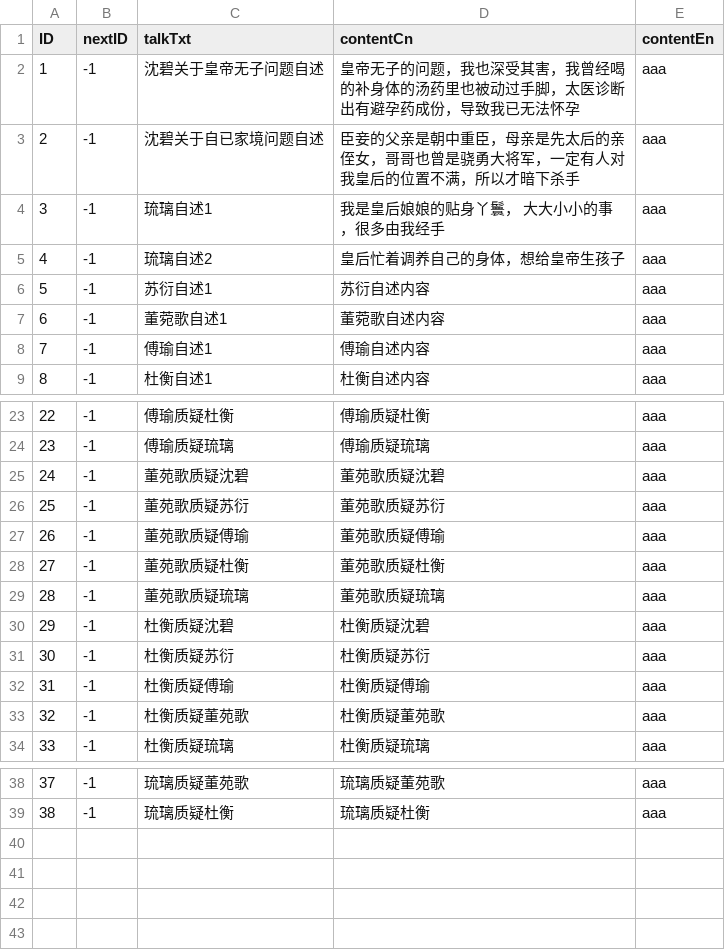
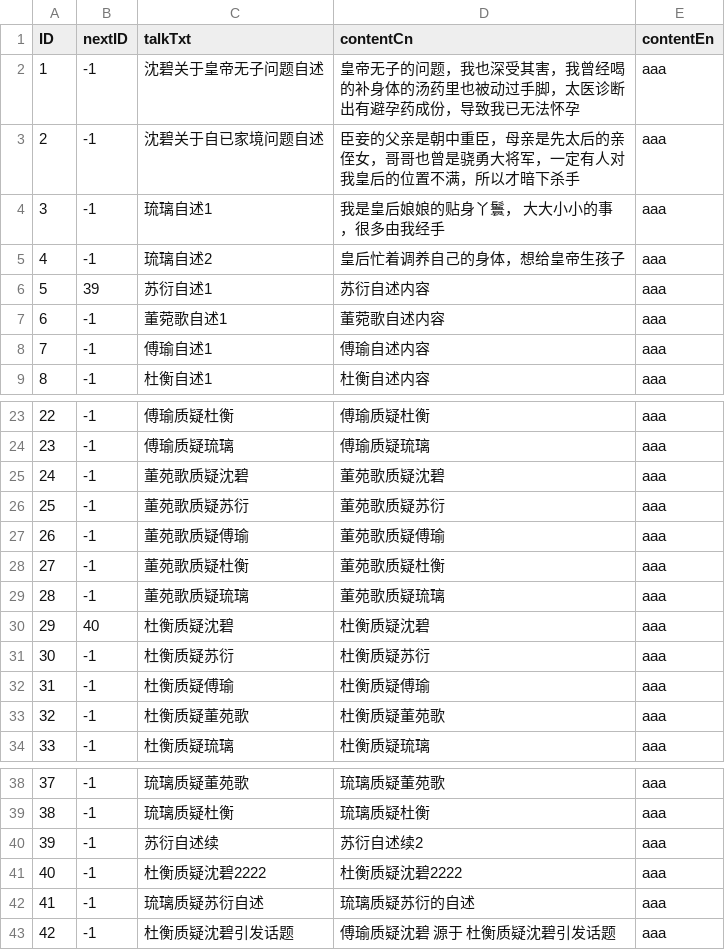
Before and after one commit to fuzhoustone/csd, a CSV file: chineserpg/Assets/Resources/Items/talkStory.csv, drawn as a sheet; only a part is shown, gaps mark what is left out.

```diff
--- a/chineserpg/Assets/Resources/Items/talkStory.csv
+++ b/chineserpg/Assets/Resources/Items/talkStory.csv
@@ -5,3 +5,3 @@ ID,nextID,talkTxt,contentCn,contentEn
 4,-1,琉璃自述2,皇后忙着调养自己的身体，想给皇帝生孩子,aaa
-5,-1,苏衍自述1,苏衍自述内容,aaa
+5,39,苏衍自述1,苏衍自述内容,aaa
 6,-1,董菀歌自述1,董菀歌自述内容,aaa
@@ -29,3 +29,3 @@ ID,nextID,talkTxt,contentCn,contentEn
 28,-1,董苑歌质疑琉璃,董苑歌质疑琉璃,aaa
-29,-1,杜衡质疑沈碧,杜衡质疑沈碧,aaa
+29,40,杜衡质疑沈碧,杜衡质疑沈碧,aaa
 30,-1,杜衡质疑苏衍,杜衡质疑苏衍,aaa
@@ -39 +39,5 @@ ID,nextID,talkTxt,contentCn,contentEn
 38,-1,琉璃质疑杜衡,琉璃质疑杜衡,aaa
+39,-1,苏衍自述续,苏衍自述续2,aaa
+40,-1,杜衡质疑沈碧2222,杜衡质疑沈碧2222,aaa
+41,-1,琉璃质疑苏衍自述,琉璃质疑苏衍的自述,aaa
+42,-1,杜衡质疑沈碧引发话题,傅瑜质疑沈碧 源于 杜衡质疑沈碧引发话题,aaa
```
Also changed, not shown: chineserpg/Assets/Resources/Items/talkRoleInfo.csv, 5 other files.
